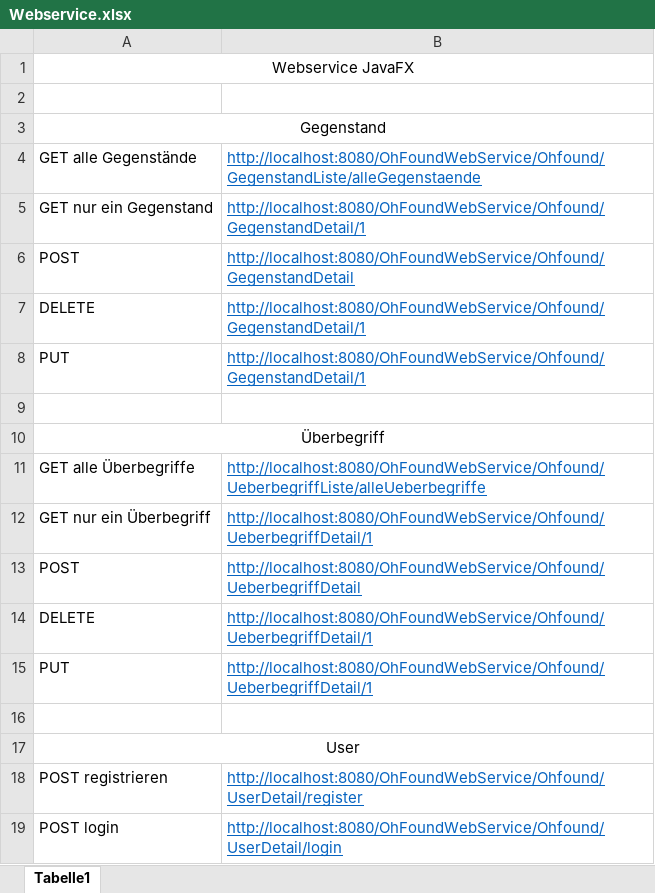
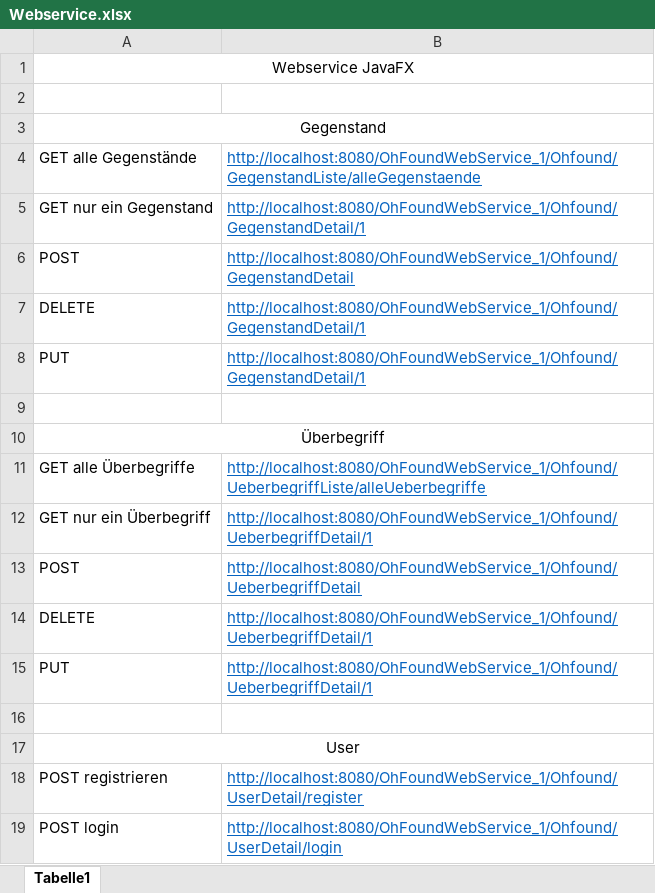
Before and after one commit to pratljad/ohfound, an Excel workbook: Webserviceliste/Webservice.xlsx, sheet Tabelle1, drawn as a sheet; values as stored, in another font and other column widths than the file's, no borders; the diff names each change by its address in the sheet, - before the commit and + after, or states it on an @@ line.

Commit message:
Update Webservice.xlsx

```diff
--- a/Webserviceliste/Webservice.xlsx (sheet Tabelle1)
+++ b/Webserviceliste/Webservice.xlsx (sheet Tabelle1)
-B4: http://localhost:8080/OhFoundWebService/Ohfound/GegenstandListe/alleGegenstaende
+B4: http://localhost:8080/OhFoundWebService_1/Ohfound/GegenstandListe/alleGegenstaende
-B5: http://localhost:8080/OhFoundWebService/Ohfound/GegenstandDetail/1
+B5: http://localhost:8080/OhFoundWebService_1/Ohfound/GegenstandDetail/1
-B6: http://localhost:8080/OhFoundWebService/Ohfound/GegenstandDetail
+B6: http://localhost:8080/OhFoundWebService_1/Ohfound/GegenstandDetail
-B7:B8: http://localhost:8080/OhFoundWebService/Ohfound/GegenstandDetail/1
+B7:B8: http://localhost:8080/OhFoundWebService_1/Ohfound/GegenstandDetail/1
-B11: http://localhost:8080/OhFoundWebService/Ohfound/UeberbegriffListe/alleUeberbegriffe
+B11: http://localhost:8080/OhFoundWebService_1/Ohfound/UeberbegriffListe/alleUeberbegriffe
-B12: http://localhost:8080/OhFoundWebService/Ohfound/UeberbegriffDetail/1
+B12: http://localhost:8080/OhFoundWebService_1/Ohfound/UeberbegriffDetail/1
-B13: http://localhost:8080/OhFoundWebService/Ohfound/UeberbegriffDetail
+B13: http://localhost:8080/OhFoundWebService_1/Ohfound/UeberbegriffDetail
-B14:B15: http://localhost:8080/OhFoundWebService/Ohfound/UeberbegriffDetail/1
+B14:B15: http://localhost:8080/OhFoundWebService_1/Ohfound/UeberbegriffDetail/1
-B18: http://localhost:8080/OhFoundWebService/Ohfound/UserDetail/register
+B18: http://localhost:8080/OhFoundWebService_1/Ohfound/UserDetail/register
-B19: http://localhost:8080/OhFoundWebService/Ohfound/UserDetail/login
+B19: http://localhost:8080/OhFoundWebService_1/Ohfound/UserDetail/login
```
